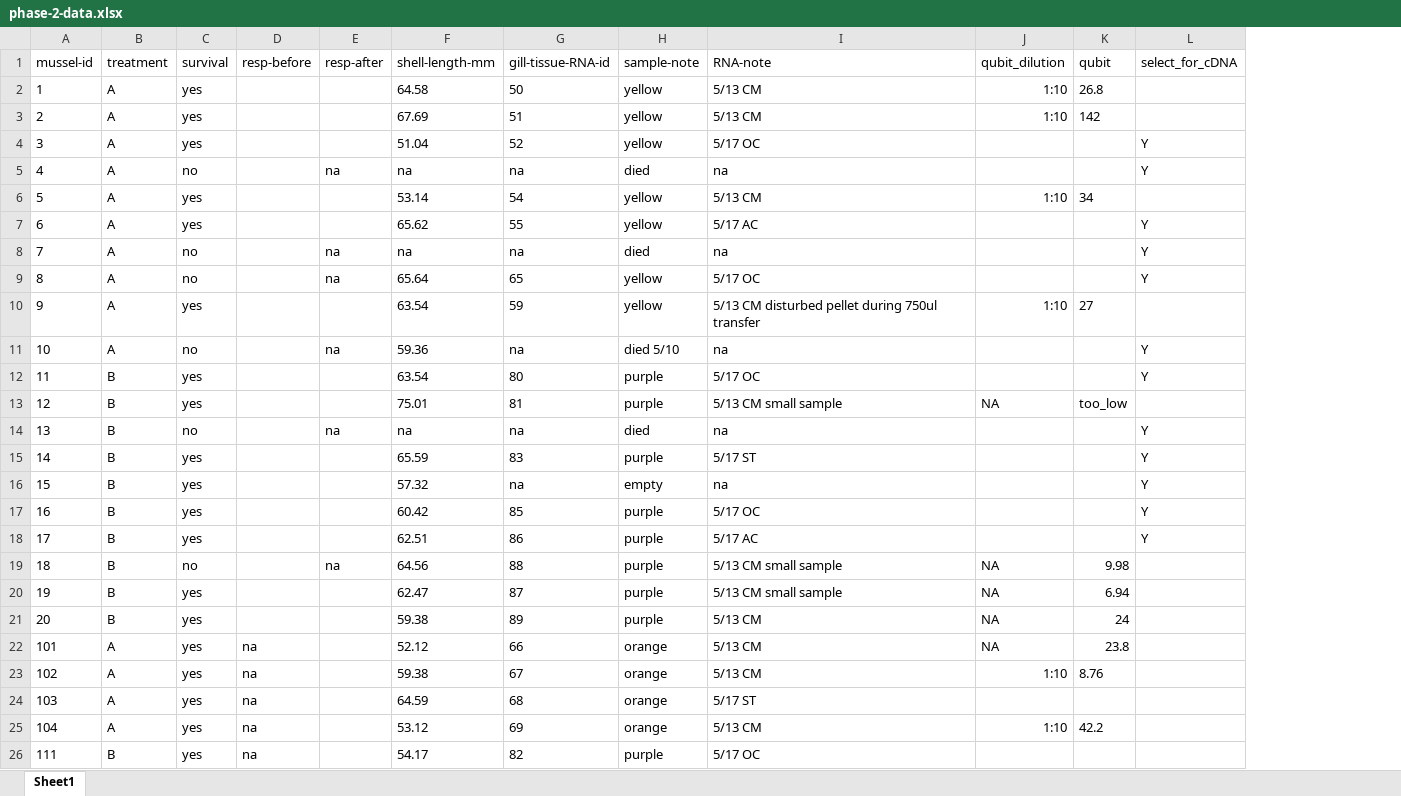
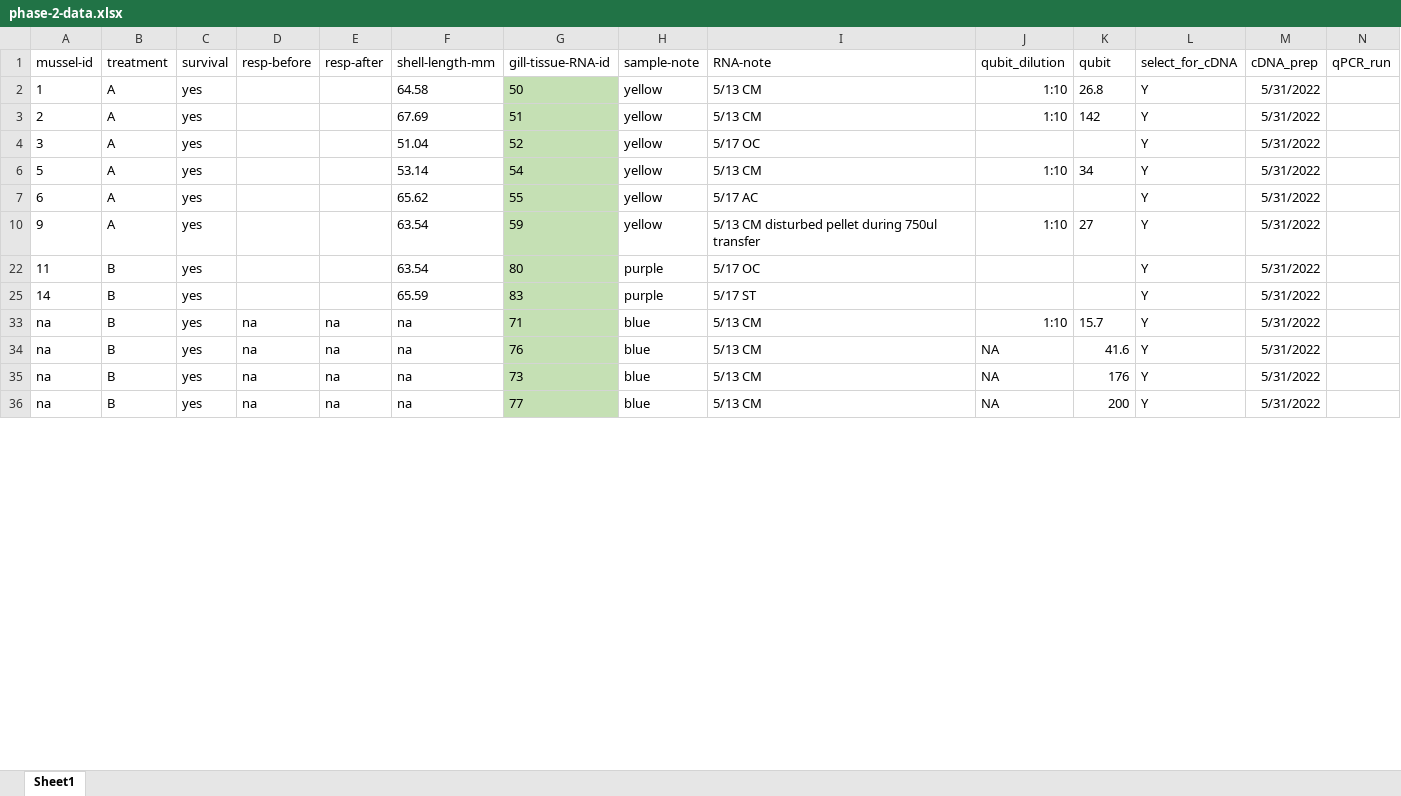
Before and after one commit to aspencoyle/fish541_lab, an Excel workbook: data/EXP 2/phase-2-data.xlsx, sheet Sheet1, drawn as a sheet; only a part is shown; values as stored, in another font and other column widths than the file's, no borders; removed rows and columns are numbered as before the commit, all else as after; the diff covers the shown part only; the diff names each change by its address in the sheet, - before the commit and + after, or states it on an @@ line.

```diff
--- a/data/EXP 2/phase-2-data.xlsx (sheet Sheet1)
+++ b/data/EXP 2/phase-2-data.xlsx (sheet Sheet1)
+column M (cDNA_prep), rows 2-25: all 5/31/2022
+column N (qPCR_run), empty
-G2:G4 fill: none
+G2:G4 fill: #C5E0B4
-L2:L3 (select_for_cDNA): (empty)
+L2:L3 (select_for_cDNA): Y
-row 5: 4 | A | no |  | na | na | na | died | na |  |  | Y
-G6:G7 fill: none
+G6:G7 fill: #C5E0B4
-L6 (select_for_cDNA): (empty)
+L6 (select_for_cDNA): Y
-row 8: 7 | A | no |  | na | na | na | died | na |  |  | Y
-row 9: 8 | A | no |  | na | 65.64 | 65 | yellow | 5/17 OC |  |  | Y
-G10 fill: none
+G10 fill: #C5E0B4
-L10 (select_for_cDNA): (empty)
+L10 (select_for_cDNA): Y
-row 11: 10 | A | no |  | na | 59.36 | na | died 5/10 | na |  |  | Y
-G22 fill: none
+G22 fill: #C5E0B4
@@ row 13 hidden: 12 | B | yes |  |  | 75.01 | 81 | purple | 5/13 CM small sample | NA | too_low @@
-row 14: 13 | B | no |  | na | na | na | died | na |  |  | Y
-G25 fill: none
+G25 fill: #C5E0B4
-row 16: 15 | B | yes |  |  | 57.32 | na | empty | na |  |  | Y
-row 17: 16 | B | yes |  |  | 60.42 | 85 | purple | 5/17 OC |  |  | Y
-row 18: 17 | B | yes |  |  | 62.51 | 86 | purple | 5/17 AC |  |  | Y
-row 19: 18 | B | no |  | na | 64.56 | 88 | purple | 5/13 CM small sample | NA | 9.98
-row 20: 19 | B | yes |  |  | 62.47 | 87 | purple | 5/13 CM small sample | NA | 6.94
-row 21: 20 | B | yes |  |  | 59.38 | 89 | purple | 5/13 CM | NA | 24
-row 22: 101 | A | yes | na |  | 52.12 | 66 | orange | 5/13 CM | NA | 23.8
-row 23: 102 | A | yes | na |  | 59.38 | 67 | orange | 5/13 CM | 1:10 | 8.76
@@ row 24 hidden: 103 | A | yes | na |  | 64.59 | 68 | orange | 5/17 ST @@
-row 25: 104 | A | yes | na |  | 53.12 | 69 | orange | 5/13 CM | 1:10 | 42.2
@@ row 26 hidden: 111 | B | yes | na |  | 54.17 | 82 | purple | 5/17 OC @@
+row 33: na | B | yes | na | na | na | 71 | blue | 5/13 CM | 1:10 | 15.7 | Y | 5/31/2022
+row 34: na | B | yes | na | na | na | 76 | blue | 5/13 CM | NA | 41.6 | Y | 5/31/2022
+row 35: na | B | yes | na | na | na | 73 | blue | 5/13 CM | NA | 176 | Y | 5/31/2022
+row 36: na | B | yes | na | na | na | 77 | blue | 5/13 CM | NA | 200 | Y | 5/31/2022
```
Also changed, not shown: 9 removed rows, 12 hidden or unhidden rows, 2 edited cells and cell formats elsewhere in this sheet, hidden cells, 3 other files.
